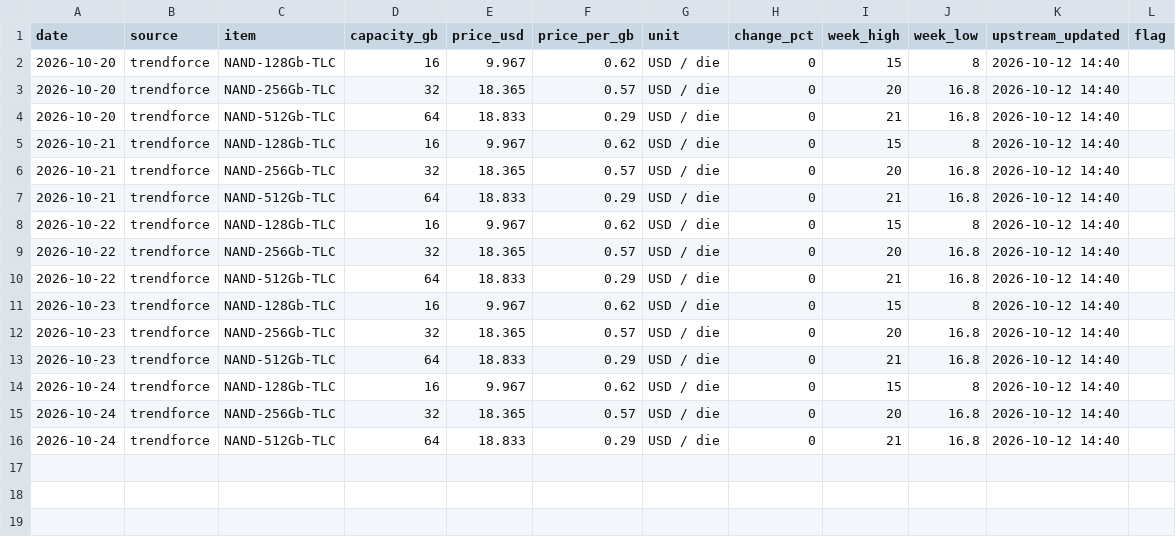
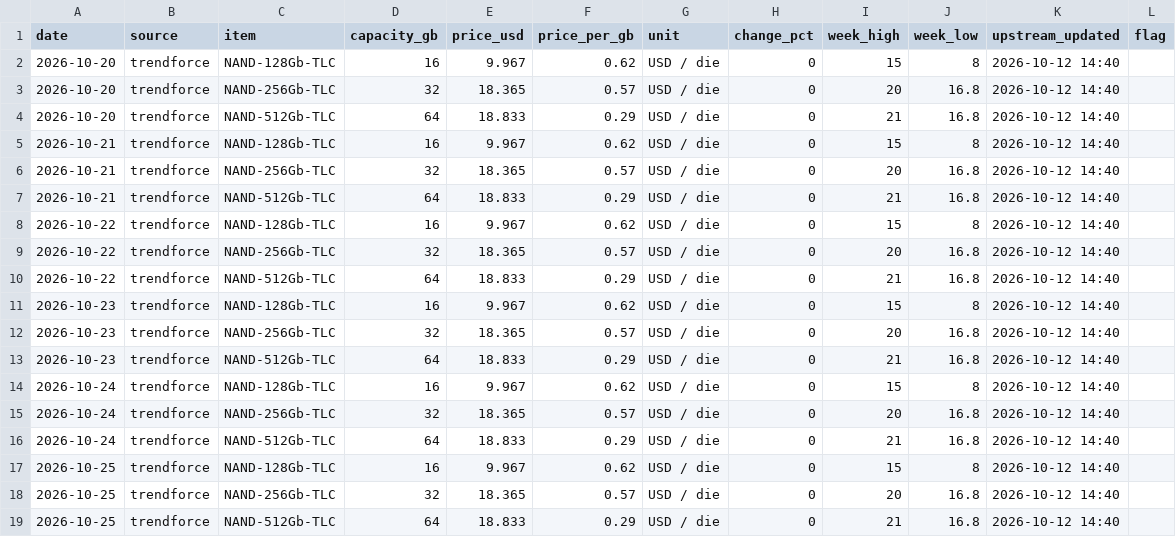
Before and after one commit to fenggg1988/memory-scraper, a CSV file: data/nand_prices.csv, drawn as a sheet.

```diff
--- a/data/nand_prices.csv
+++ b/data/nand_prices.csv
@@ -16 +16,4 @@ date,source,item,capacity_gb,price_usd,price_per_gb,unit,change_pct,week_high,we
 2026-10-24,trendforce,NAND-512Gb-TLC,64,18.833,0.29,USD / die,0,21,16.8,2026-10-12 14:40,
+2026-10-25,trendforce,NAND-128Gb-TLC,16,9.967,0.62,USD / die,0,15,8,2026-10-12 14:40,
+2026-10-25,trendforce,NAND-256Gb-TLC,32,18.365,0.57,USD / die,0,20,16.8,2026-10-12 14:40,
+2026-10-25,trendforce,NAND-512Gb-TLC,64,18.833,0.29,USD / die,0,21,16.8,2026-10-12 14:40,
```
Also changed, not shown: data/hbm_prices.csv, 3 other files.
